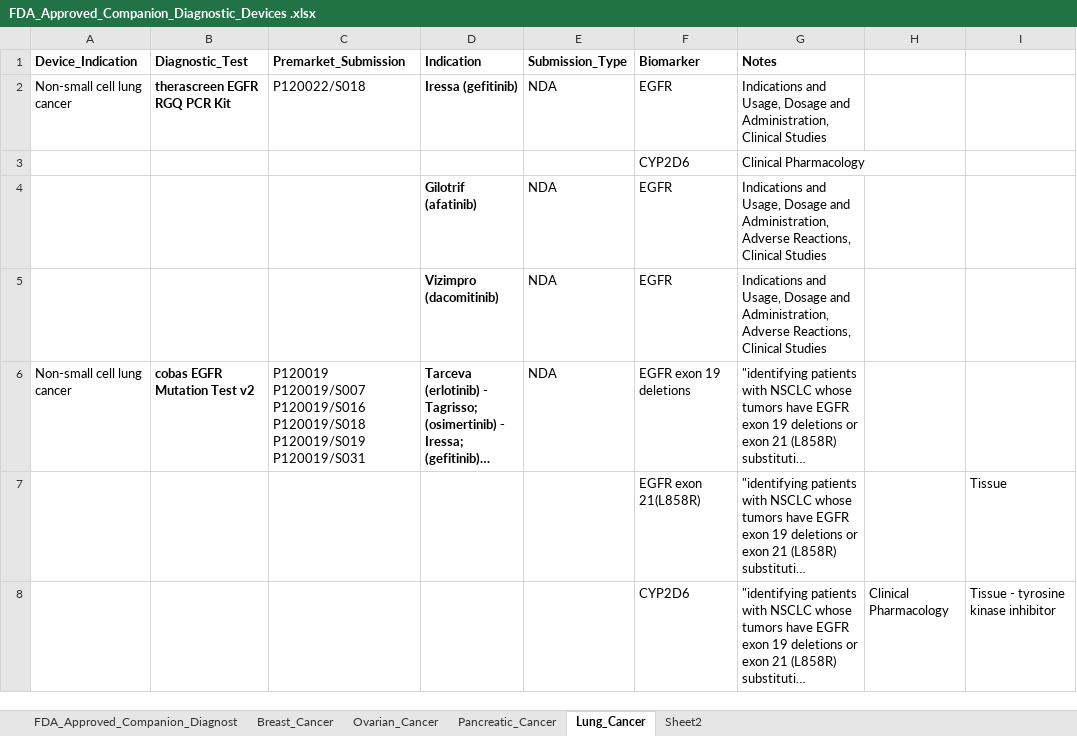
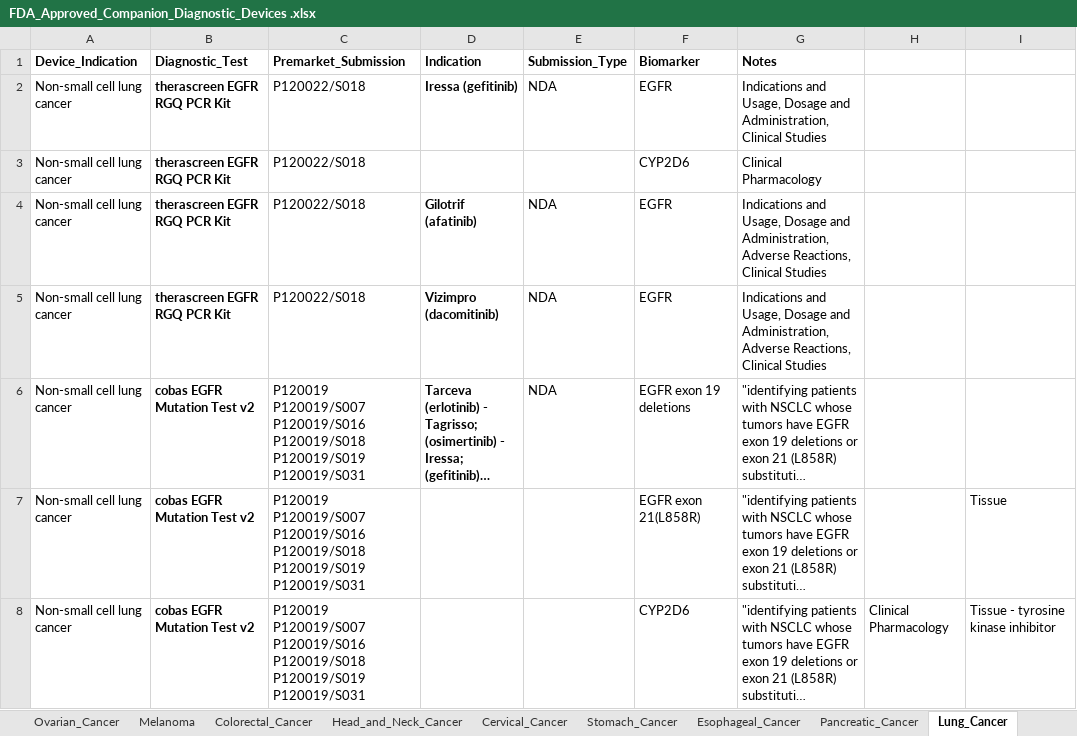
Before and after one commit to hcouliba/Projects, an Excel workbook: FDA_Thesis_Datasets/Datasets/FDA_Approved_Companion_Diagnostic_Devices .xlsx, sheet Lung_Cancer, drawn as a sheet; only a part is shown; long unchanged cells end in …; values as stored, in another font and other column widths than the file's, no borders; removed rows and columns are numbered as before the commit, all else as after; ↵ is a line break in a cell; the diff covers the shown part only; the diff names each change by its address in the sheet, - before the commit and + after, or states it on an @@ line.

Commit message:
Update FDA_Approved_Companion_Diagnostic_Devices .xlsx

```diff
--- a/FDA_Thesis_Datasets/Datasets/FDA_Approved_Companion_Diagnostic_Devices .xlsx (sheet Lung_Cancer)
+++ b/FDA_Thesis_Datasets/Datasets/FDA_Approved_Companion_Diagnostic_Devices .xlsx (sheet Lung_Cancer)
+sheet tab: Melanoma
+sheet tab: Colorectal_Cancer
+sheet tab: Head_and_Neck_Cancer
+sheet tab: Cervical_Cancer
+sheet tab: Stomach_Cancer
+sheet tab: Esophageal_Cancer
-row 3:  |  |  |  |  | CYP2D6 | Clinical Pharmacology
+row 3: Non-small cell lung cancer | therascreen EGFR RGQ PCR Kit | P120022/S018 |  |  | CYP2D6 | Clinical Pharmacology
-A4:A5 (Device_Indication): (empty)
+A4:A5 (Device_Indication): Non-small cell lung cancer
-B4:B5 (Diagnostic_Test): (empty)
+B4:B5 (Diagnostic_Test): therascreen EGFR RGQ PCR Kit
-C4:C5 (Premarket_Submission): (empty)
+C4:C5 (Premarket_Submission): P120022/S018
-A7:A8 (Device_Indication): (empty)
+A7:A8 (Device_Indication): Non-small cell lung cancer
-B7:B8 (Diagnostic_Test): (empty)
+B7:B8 (Diagnostic_Test): cobas EGFR Mutation Test v2
-C7:C8 (Premarket_Submission): (empty)
+C7:C8 (Premarket_Submission): P120019 ↵ P120019/S007 ↵ P120019/S016 ↵ P120019/S018 ↵ P120019/S019 P120019/S031
```
Also changed, not shown: 39 added rows, 5 removed rows and 62 edited cells elsewhere in this sheet, sheet Breast_Cancer, sheet Ovarian_Cancer, sheet Pancreatic_Cancer, other sheet tabs.
